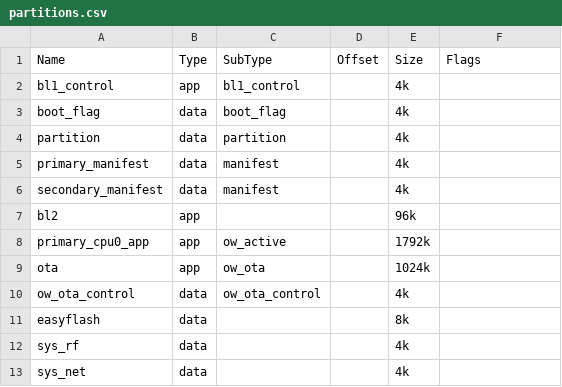
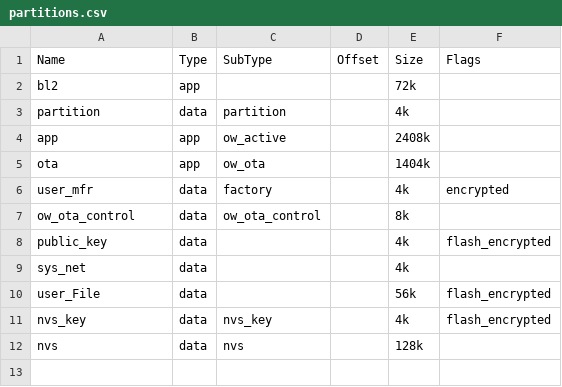
Before and after one commit to bekencorp/bk_idk, a CSV file: projects/security/overwrite/config/bk7236n/partitions.csv, drawn as a sheet; removed rows and columns are numbered as before the commit, all else as after; the diff names each change by its address in the sheet, - before the commit and + after, or states it on an @@ line.

Commit message:
[CI] [82283,82300,82304,82336,82267,82303,82333,82334]  <platform> <fix> support overwrite ota

```diff
--- a/projects/security/overwrite/config/bk7236n/partitions.csv
+++ b/projects/security/overwrite/config/bk7236n/partitions.csv
-row 2: bl1_control | app | bl1_control |  | 4k
-row 3: boot_flag | data | boot_flag |  | 4k
+row 2: bl2 | app |  |  | 72k
-row 5: primary_manifest | data | manifest |  | 4k
-row 6: secondary_manifest | data | manifest |  | 4k
-row 7: bl2 | app |  |  | 96k
-A4 (Name): primary_cpu0_app
+A4 (Name): app
-E4 (Size): 1792k
+E4 (Size): 2408k
-E5 (Size): 1024k
+E5 (Size): 1404k
+row 6: user_mfr | data | factory |  | 4k | encrypted
-E7 (Size): 4k
+E7 (Size): 8k
-row 11: easyflash | data |  |  | 8k
-A8 (Name): sys_rf
+A8 (Name): public_key
-F8 (Flags): (empty)
+F8 (Flags): flash_encrypted
+row 10: user_File | data |  |  | 56k | flash_encrypted
+row 11: nvs_key | data | nvs_key |  | 4k | flash_encrypted
+row 12: nvs | data | nvs |  | 128k
```
Also changed, not shown: projects/security/overwrite/config/bk7236n/security.csv, projects/security/xip/config/bk7236n/security.csv, 40 other files.
